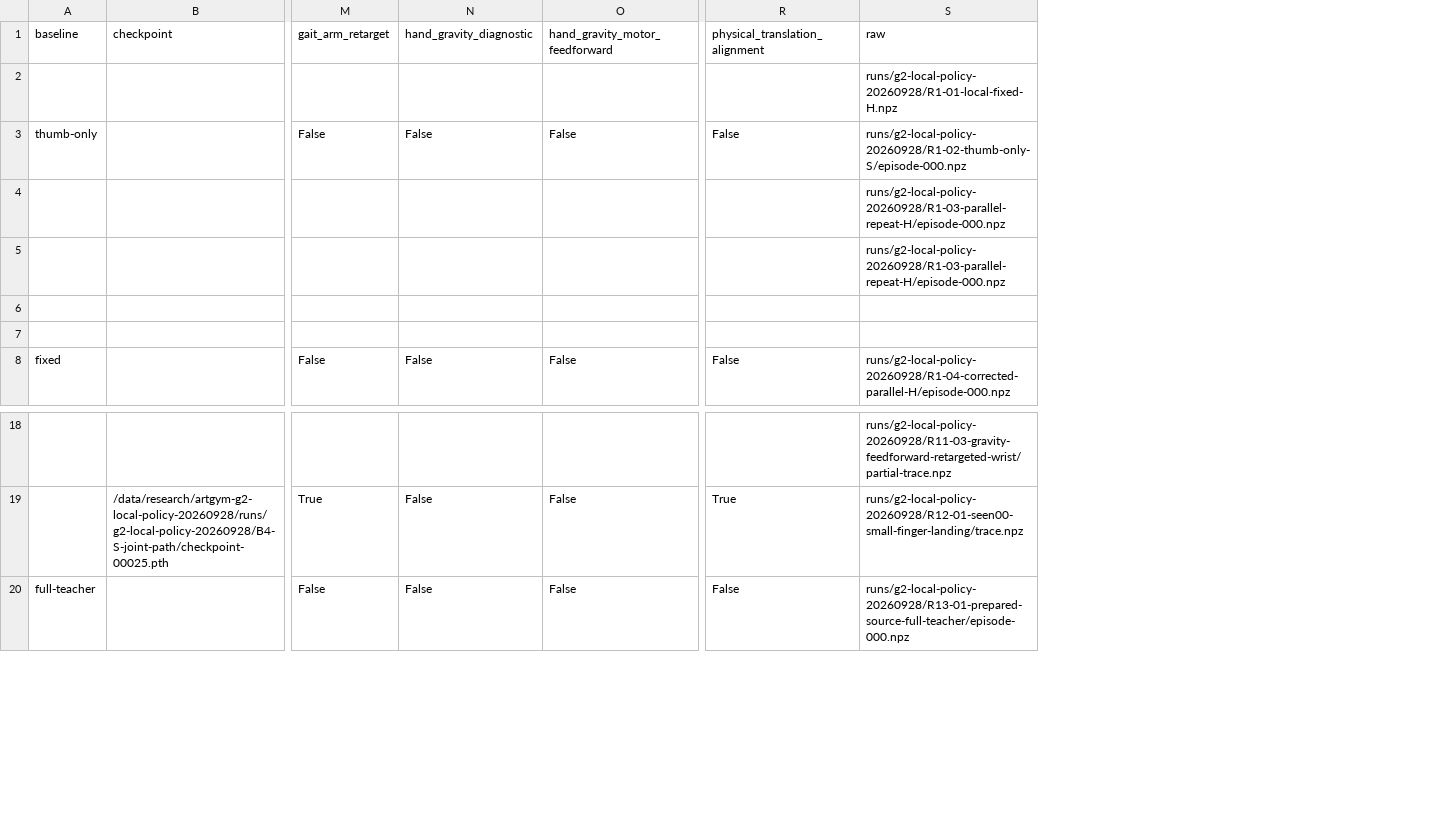
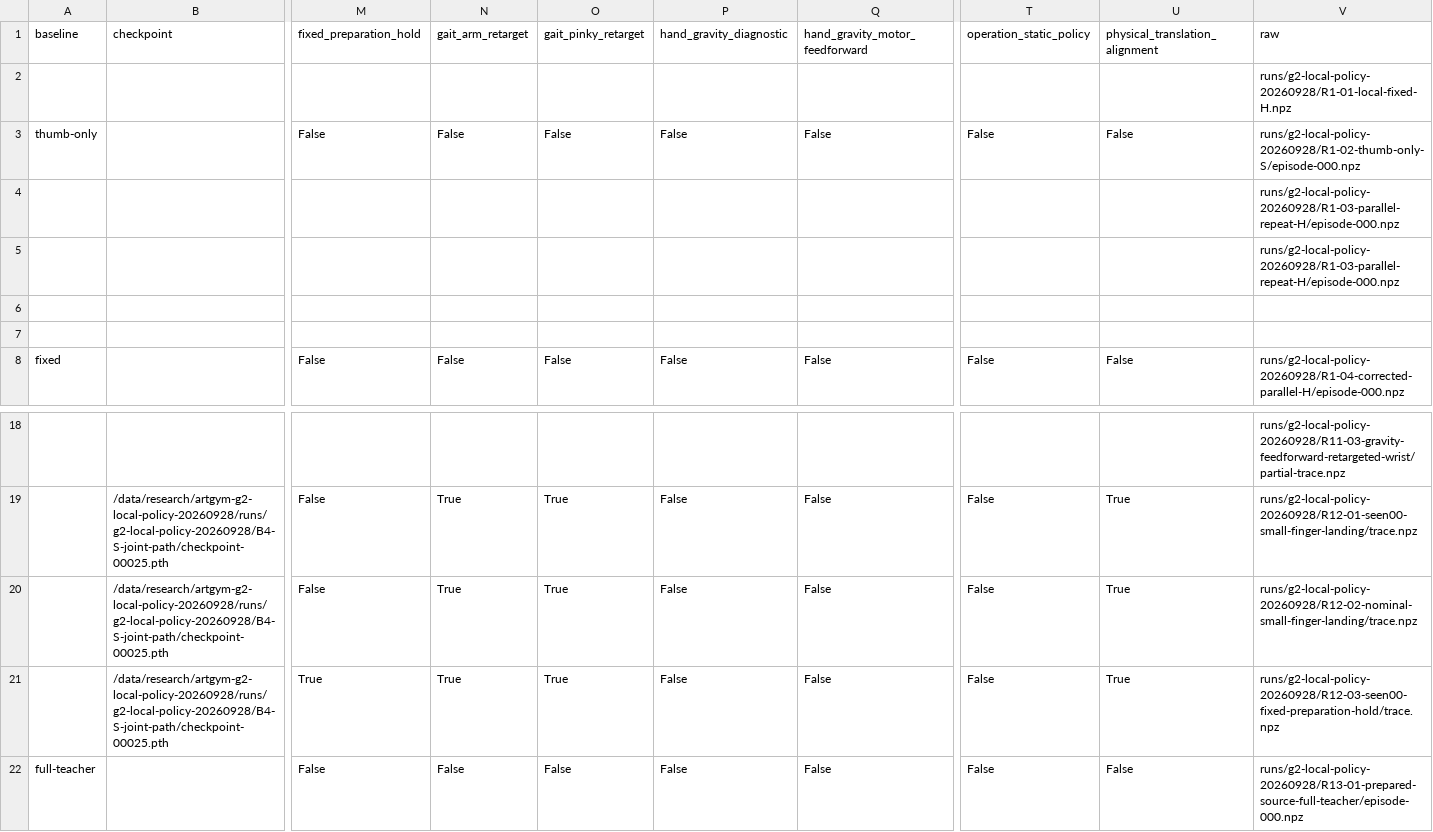
Before and after one commit to Jr-kelly/artgym, a CSV file: research/g2-local-policy-control-results-20260928.csv, drawn as a sheet; only a part is shown, gaps mark what is left out; rows hold the shown columns only; the diff names each change by its address in the sheet, - before the commit and + after, or states it on an @@ line.

Commit message:
Compare matched acquired support states and close fixed-hold failure diagnostic

```diff
--- a/research/g2-local-policy-control-results-20260928.csv
+++ b/research/g2-local-policy-control-results-20260928.csv
+column M (fixed_preparation_hold), rows 3-8: False |  |  |  |  | False; row 19: False; row 22: False
+column O (gait_pinky_retarget), rows 3-8: False |  |  |  |  | False; row 19: True; row 22: False
+column T (operation_static_policy), rows 3-8: False |  |  |  |  | False; row 19: False; row 22: False
+row 20:  | /data/research/artgym-g2-local-policy-20260928/runs/g2-local-policy-20260928/B4-S-joint-path/checkpoint-00025.pth | False | True | True | False | False | False | True | runs/g2-local-policy-20260928/R12-02-nominal-small-finger-landing/trace.npz
+row 21:  | /data/research/artgym-g2-local-policy-20260928/runs/g2-local-policy-20260928/B4-S-joint-path/checkpoint-00025.pth | True | True | True | False | False | False | True | runs/g2-local-policy-20260928/R12-03-seen00-fixed-preparation-hold/trace.npz
```
Also changed, not shown: 8 other files.
